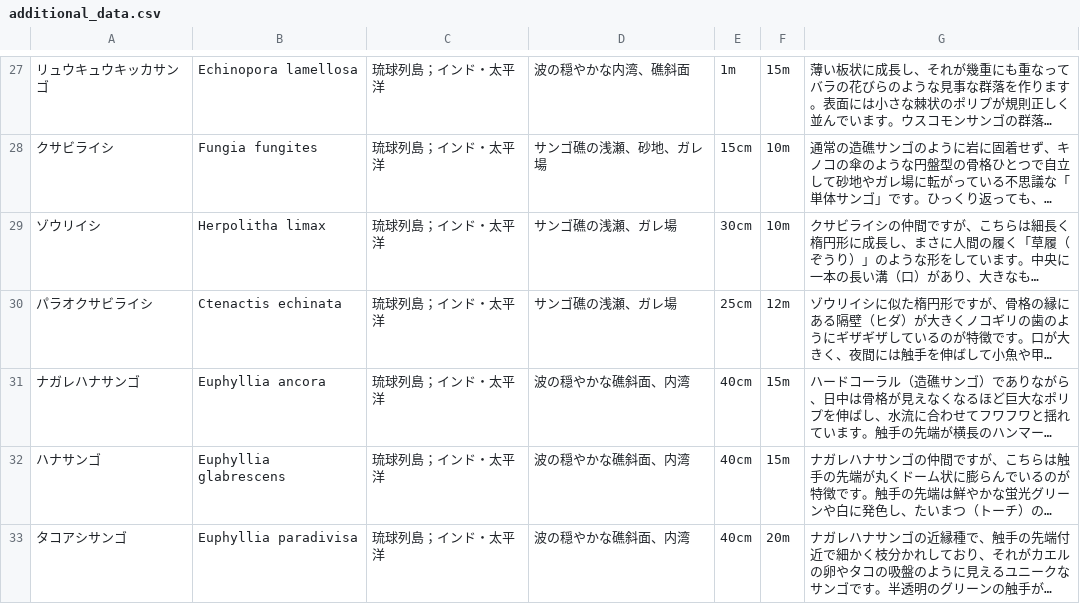
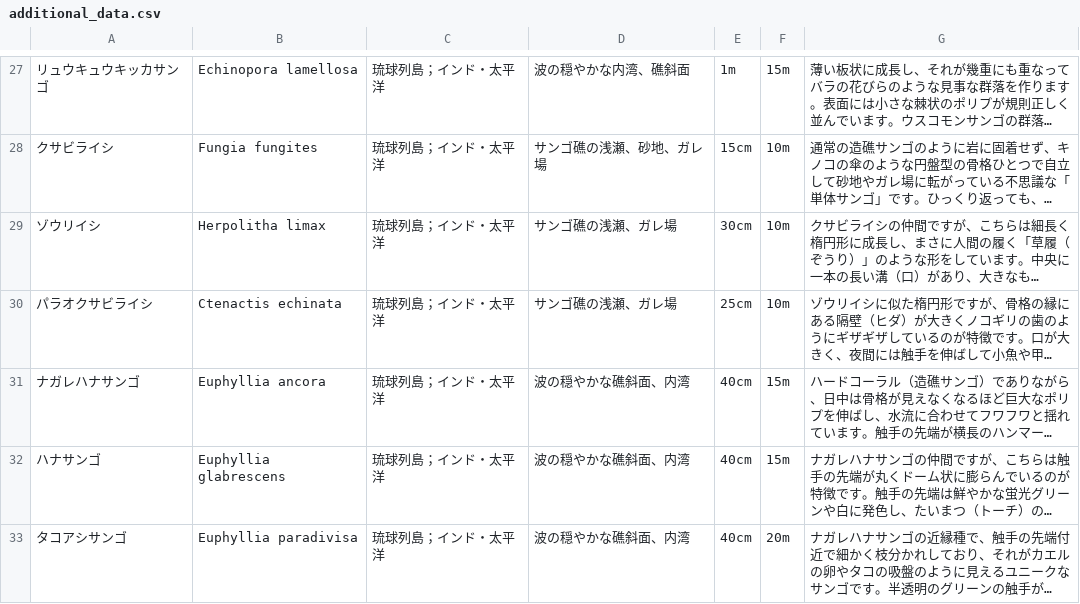
Before and after one commit to scubalabstudio/DivePedia, a CSV file: data/processed/creature/additional_data.csv, drawn as a sheet; only a part is shown, gaps mark what is left out; long unchanged cells end in …; the diff covers the shown part only; the diff names each change by its address in the sheet, - before the commit and + after, or states it on an @@ line.

Commit message:
data update

```diff
--- a/data/processed/creature/additional_data.csv
+++ b/data/processed/creature/additional_data.csv
-F30: 12m
+F30: 10m
```
Also changed, not shown: 11 edited cells elsewhere in this file, 1 other file.
